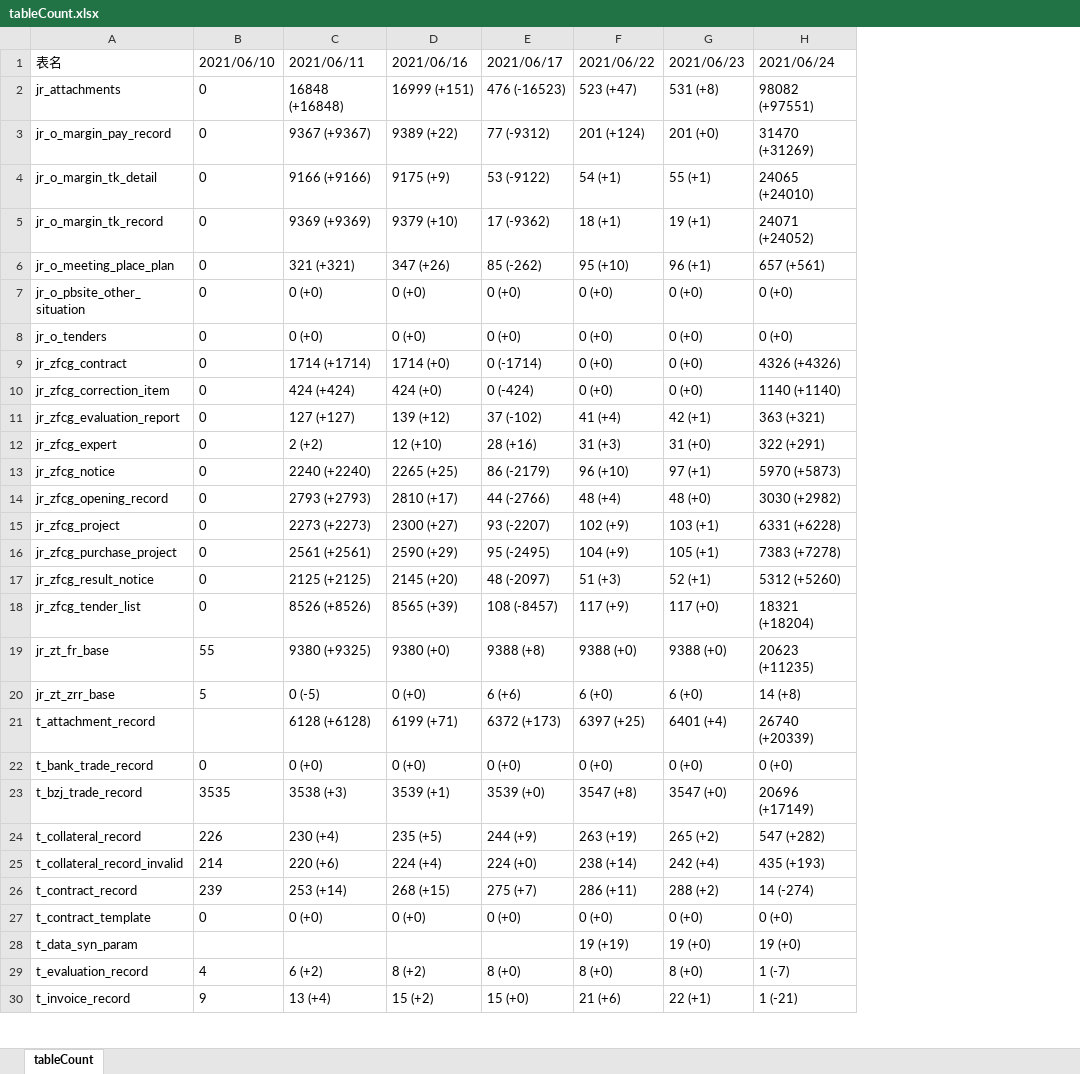
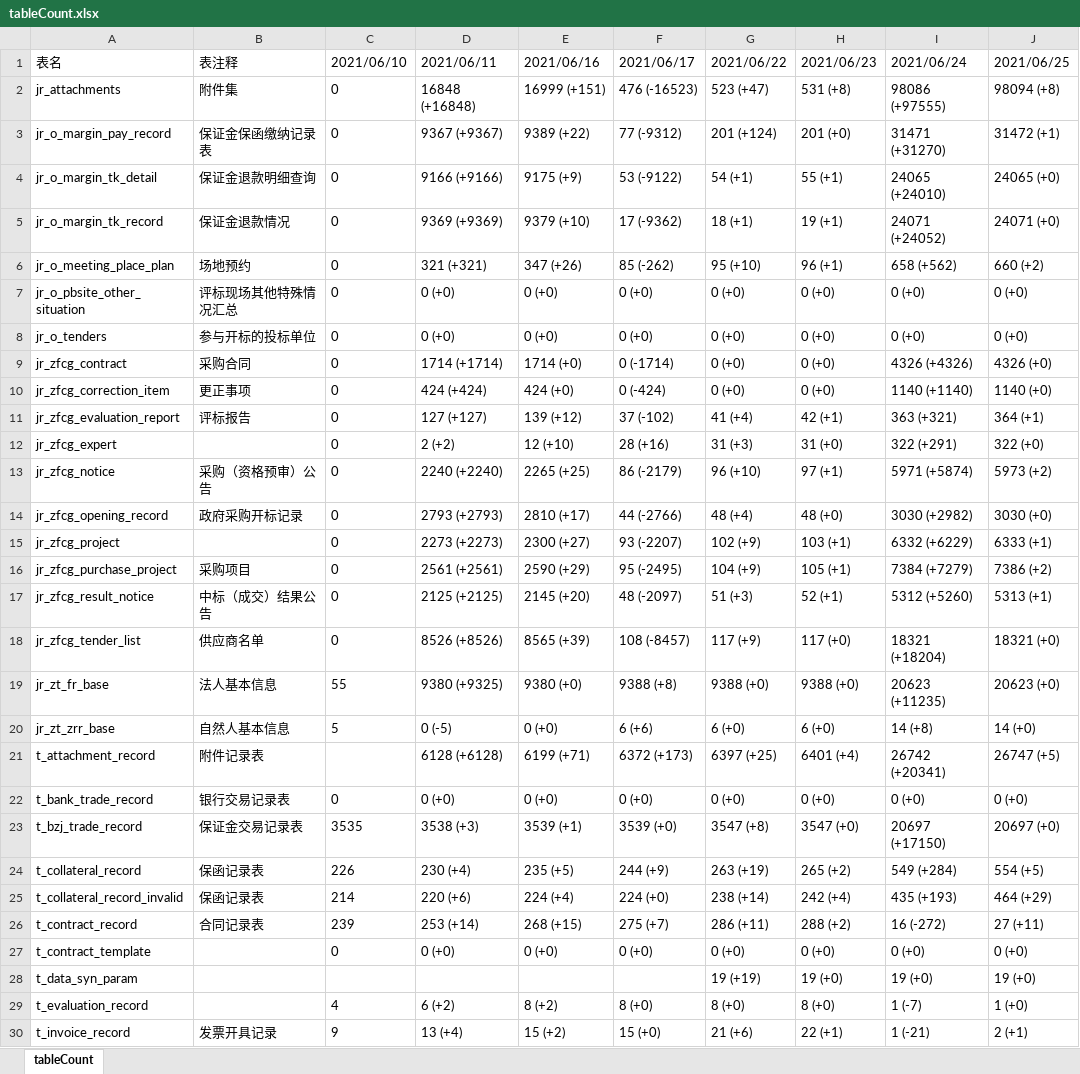
Before and after one commit to Gspider7/ztbbh, an Excel workbook: tableCount.xlsx, sheet tableCount, drawn as a sheet; only a part is shown; values as stored, in another font and other column widths than the file's, no borders; addresses are those after the commit; the diff covers the shown part only; the diff names each change by its address in the sheet, - before the commit and + after, or states it on an @@ line.

```diff
--- a/tableCount.xlsx (sheet tableCount)
+++ b/tableCount.xlsx (sheet tableCount)
+column B, rows 1-30: 表注释 | 附件集 | 保证金保函缴纳记录表 | 保证金退款明细查询 | 保证金退款情况 | 场地预约 | 评标现场其他特殊情况汇总 | 参与开标的投标单位 | 采购合同 | 更正事项 | 评标报告 |  | 采购（资格预审）公告 | 政府采购开标记录 |  | 采购项目 | 中标（成交）结果公告 | 供应商名单 | 法人基本信息 | 自然人基本信息 | 附件记录表 | 银行交易记录表 | 保证金交易记录表 | 保函记录表 | 保函记录表 | 合同记录表 |  |  |  | 发票开具记录
+column J, rows 1-30: 2021/06/25 | 98094 (+8) | 31472 (+1) | 24065 (+0) | 24071 (+0) | 660 (+2) | 0 (+0) | 0 (+0) | 4326 (+0) | 1140 (+0) | 364 (+1) | 322 (+0) | 5973 (+2) | 3030 (+0) | 6333 (+1) | 7386 (+2) | 5313 (+1) | 18321 (+0) | 20623 (+0) | 14 (+0) | 26747 (+5) | 0 (+0) | 20697 (+0) | 554 (+5) | 464 (+29) | 27 (+11) | 0 (+0) | 19 (+0) | 1 (+0) | 2 (+1)
-I2: 98082 (+97551)
+I2: 98086 (+97555)
-I3: 31470 (+31269)
+I3: 31471 (+31270)
-I6: 657 (+561)
+I6: 658 (+562)
-I13: 5970 (+5873)
+I13: 5971 (+5874)
-I15: 6331 (+6228)
+I15: 6332 (+6229)
-I16: 7383 (+7278)
+I16: 7384 (+7279)
-I21: 26740 (+20339)
+I21: 26742 (+20341)
-I23: 20696 (+17149)
+I23: 20697 (+17150)
-I24: 547 (+282)
+I24: 549 (+284)
-I26: 14 (-274)
+I26: 16 (-272)
```
Also changed, not shown: 1 added row and 3 edited cells elsewhere in this sheet, 1 other file.
